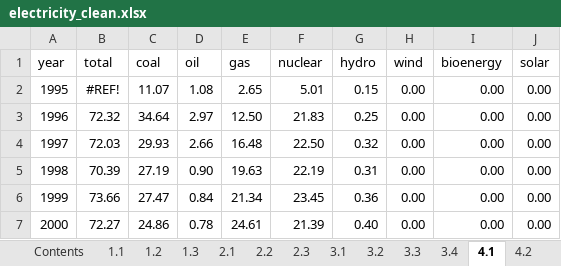
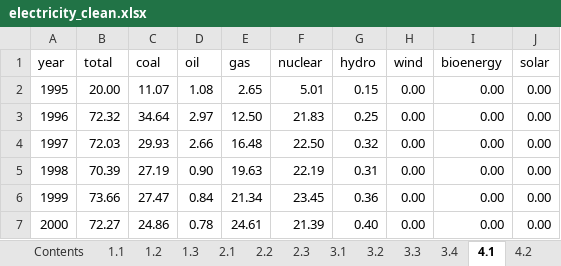
Before and after one commit to robynfsj/cfg-big-data-challenge, an Excel workbook: data/electricity_clean.xlsx, sheet 4.1, drawn as a sheet; only a part is shown; values as stored, in another font and other column widths than the file's, no borders; the diff names each change by its address in the sheet, - before the commit and + after, or states it on an @@ line.

```diff
--- a/data/electricity_clean.xlsx (sheet 4.1)
+++ b/data/electricity_clean.xlsx (sheet 4.1)
-B2 (total): #REF!
+B2 (total): 20.00
```
Also changed, not shown: sheet Contents.
